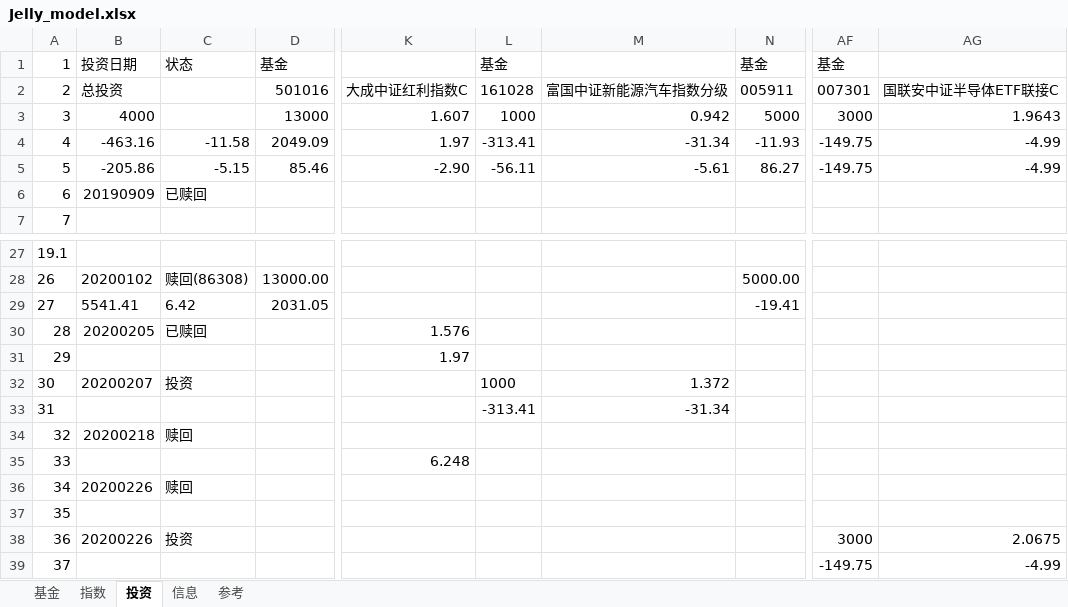
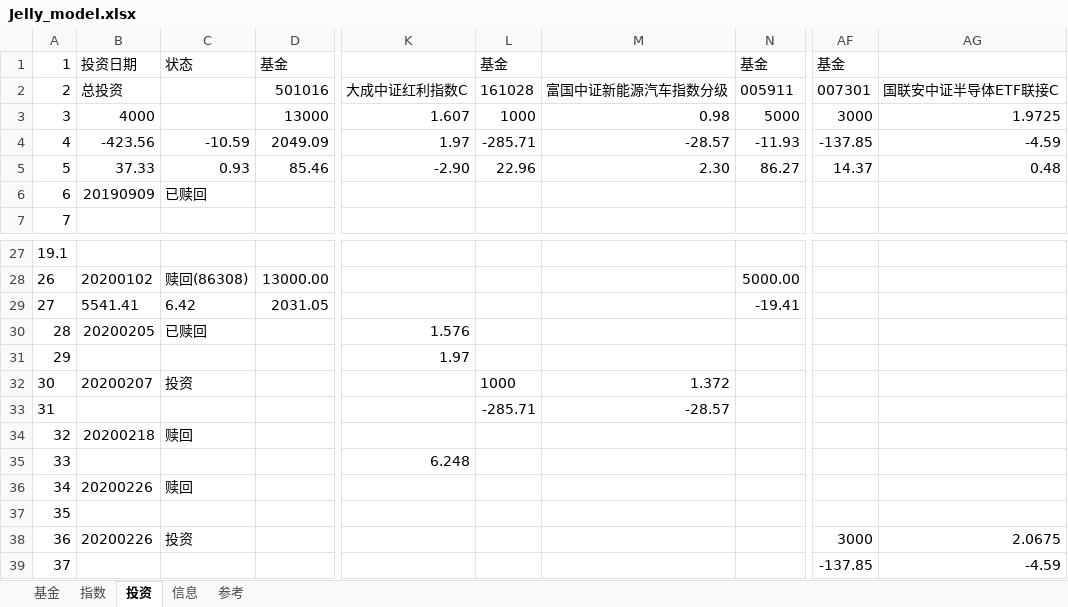
Before and after one commit to sinojelly/fundhelper-data, an Excel workbook: Jelly_model.xlsx, sheet 投资, drawn as a sheet; only a part is shown, gaps mark what is left out; values as stored, in another font and other column widths than the file's, no borders; conditional formats not drawn; the diff names each change by its address in the sheet, - before the commit and + after, or states it on an @@ line.

```diff
--- a/Jelly_model.xlsx (sheet 投资)
+++ b/Jelly_model.xlsx (sheet 投资)
-M3: 0.942
+M3: 0.98
-AG3: 1.9643
+AG3: 1.9725
-B4: -463.16
+B4: -423.56
-C4: -11.58
+C4: -10.59
-L4: -313.41
+L4: -285.71
-M4: -31.34
+M4: -28.57
-AF4: -149.75
+AF4: -137.85
-AG4: -4.99
+AG4: -4.59
-B5: -205.86
+B5: 37.33
-C5: -5.15
+C5: 0.93
-L5: -56.11
+L5: 22.96
-M5: -5.61
+M5: 2.30
-AF5: -149.75
+AF5: 14.37
-AG5: -4.99
+AG5: 0.48
-L33: -313.41
+L33: -285.71
-M33: -31.34
+M33: -28.57
-AF39: -149.75
+AF39: -137.85
-AG39: -4.99
+AG39: -4.59
```
Also changed, not shown: sheet 基金, sheet 指数.
